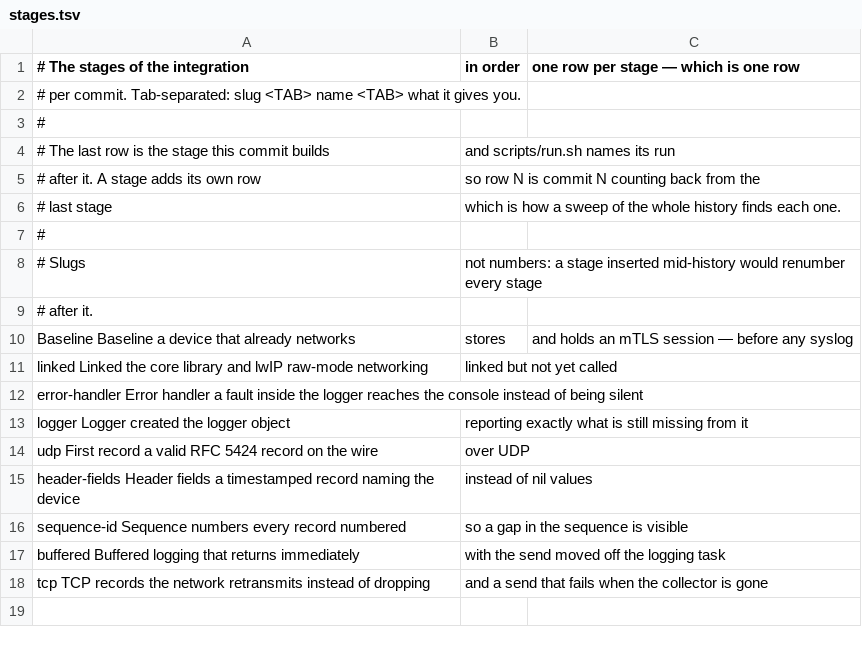
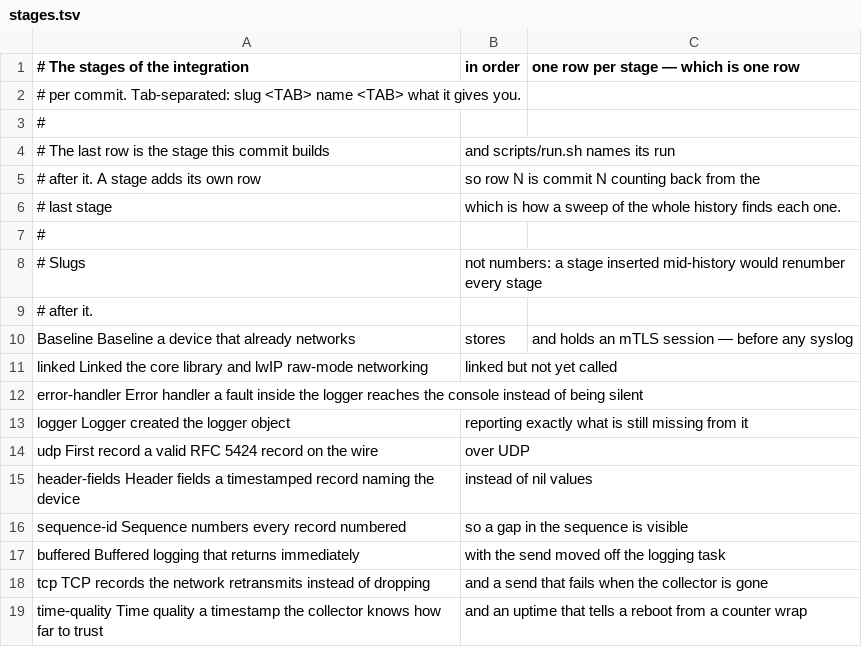
Before and after one commit to cososo-ltd/solid-syslog-example-make, a TSV file: measurements/stages.tsv, drawn as a sheet.

```diff
--- a/measurements/stages.tsv
+++ b/measurements/stages.tsv
@@ -18 +18,2 @@ buffered	Buffered	logging that returns immediately, with the send moved off the
 tcp	TCP	records the network retransmits instead of dropping, and a send that fails when the collector is gone
+time-quality	Time quality	a timestamp the collector knows how far to trust, and an uptime that tells a reboot from a counter wrap
```
Also changed, not shown: 2 other files.
